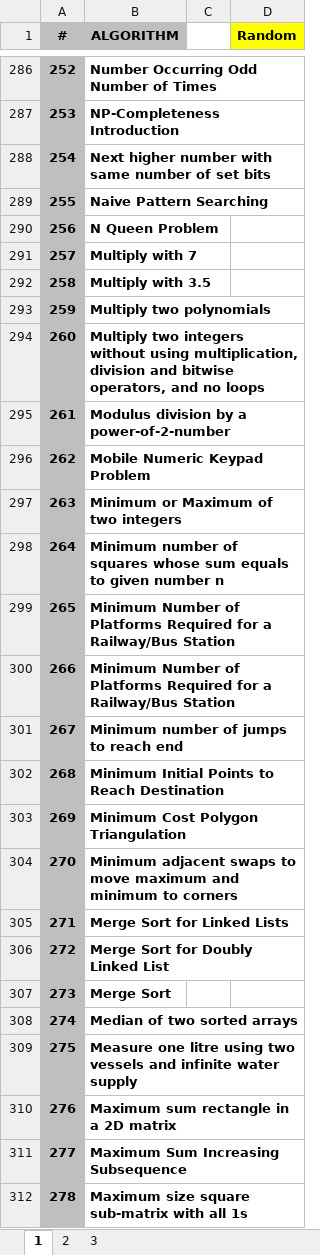
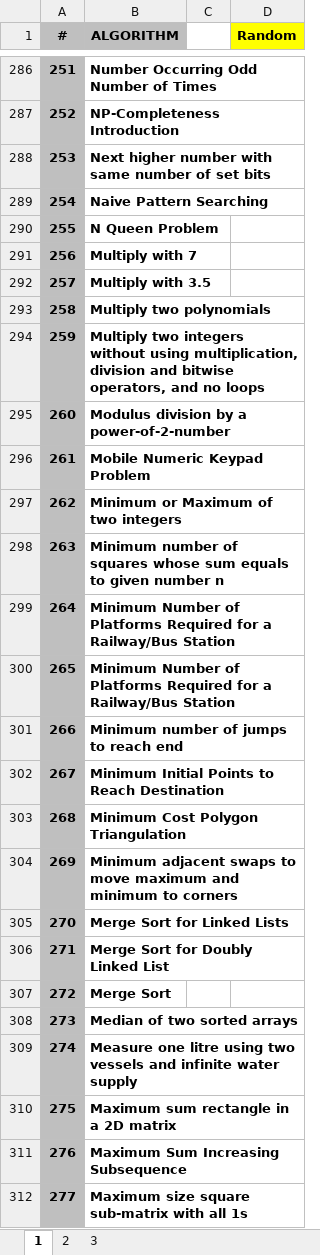
Before and after one commit to hoklavat/beginner-algorithms, an Excel workbook: ALGORITHMS_LIST.xlsx, sheet 1, drawn as a sheet; only a part is shown, gaps mark what is left out; values as stored, in another font and other column widths than the file's, no borders; removed rows and columns are numbered as before the commit, all else as after; the diff covers the shown part only; the diff names each change by its address in the sheet, - before the commit and + after, or states it on an @@ line.

```diff
--- a/ALGORITHMS_LIST.xlsx (sheet 1)
+++ b/ALGORITHMS_LIST.xlsx (sheet 1)
-A286 (#): 252
+A286 (#): 251
-A287 (#): 253
+A287 (#): 252
-A288 (#): 254
+A288 (#): 253
-A289 (#): 255
+A289 (#): 254
-A290 (#): 256
+A290 (#): 255
-A291 (#): 257
+A291 (#): 256
-A292 (#): 258
+A292 (#): 257
-A293 (#): 259
+A293 (#): 258
-A294 (#): 260
+A294 (#): 259
-A295 (#): 261
+A295 (#): 260
-A296 (#): 262
+A296 (#): 261
-A297 (#): 263
+A297 (#): 262
-A298 (#): 264
+A298 (#): 263
+row 299: 264 | Minimum Number of Platforms Required for a Railway/Bus Station
-row 300: 266 | Minimum Number of Platforms Required for a Railway/Bus Station
-A301 (#): 267
+A301 (#): 266
-A302 (#): 268
+A302 (#): 267
-A303 (#): 269
+A303 (#): 268
-A304 (#): 270
+A304 (#): 269
-A305 (#): 271
+A305 (#): 270
-A306 (#): 272
+A306 (#): 271
-A307 (#): 273
+A307 (#): 272
-A308 (#): 274
+A308 (#): 273
-A309 (#): 275
+A309 (#): 274
-A310 (#): 276
+A310 (#): 275
-A311 (#): 277
+A311 (#): 276
-A312 (#): 278
+A312 (#): 277
```
Also changed, not shown: 6 added rows, 6 removed rows and 107 edited cells elsewhere in this sheet, formulas that keep their value, 1 other file.
